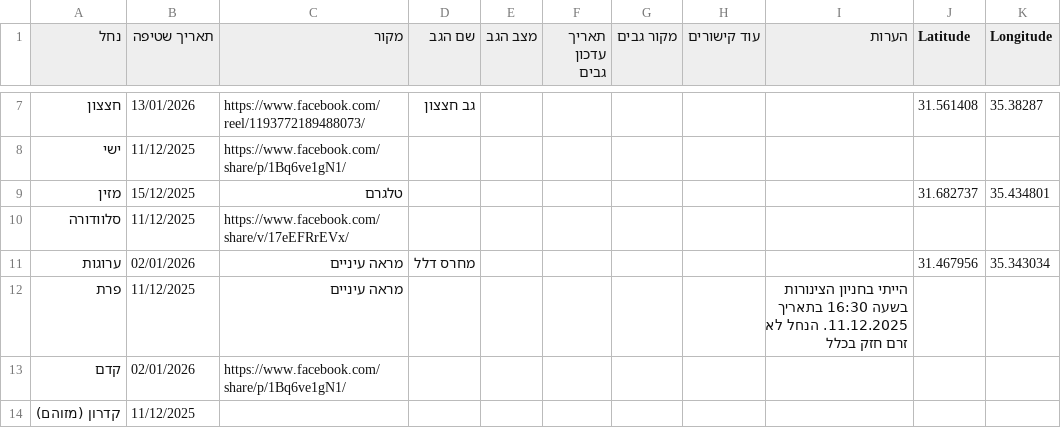
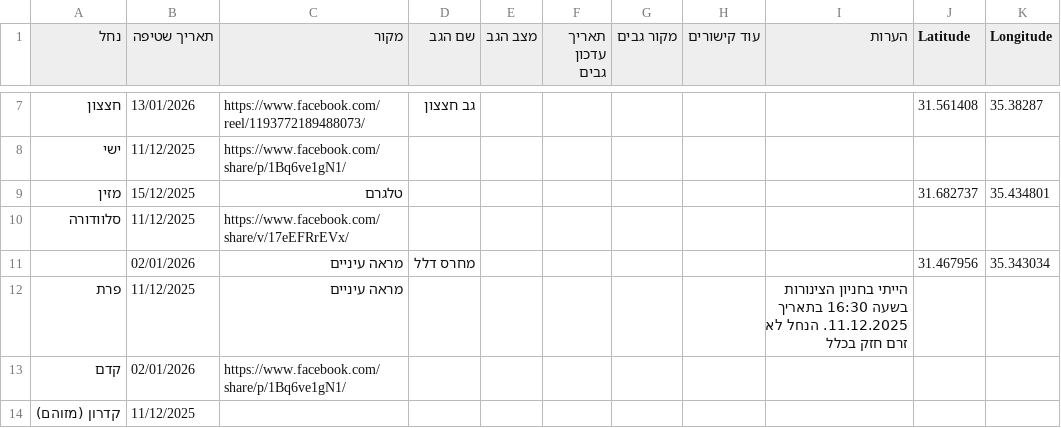
Before and after one commit to zstadler/IHMGeoJSONWaterholes, a TSV file: floods.tsv, drawn as a sheet; only a part is shown, gaps mark what is left out.

```diff
--- a/floods.tsv
+++ b/floods.tsv
@@ -10,3 +10,3 @@
 סלוודורה	11/12/2025	https://www.facebook.com/share/v/17eEFRrEVx/								
-ערוגות	02/01/2026	מראה עיניים	מחרס דלל						31.467956	35.343034
+	02/01/2026	מראה עיניים	מחרס דלל						31.467956	35.343034
 פרת	11/12/2025	מראה עיניים						הייתי בחניון הצינורות בשעה 16:30 בתאריך 11.12.2025. הנחל לא זרם חזק בכלל		
```
